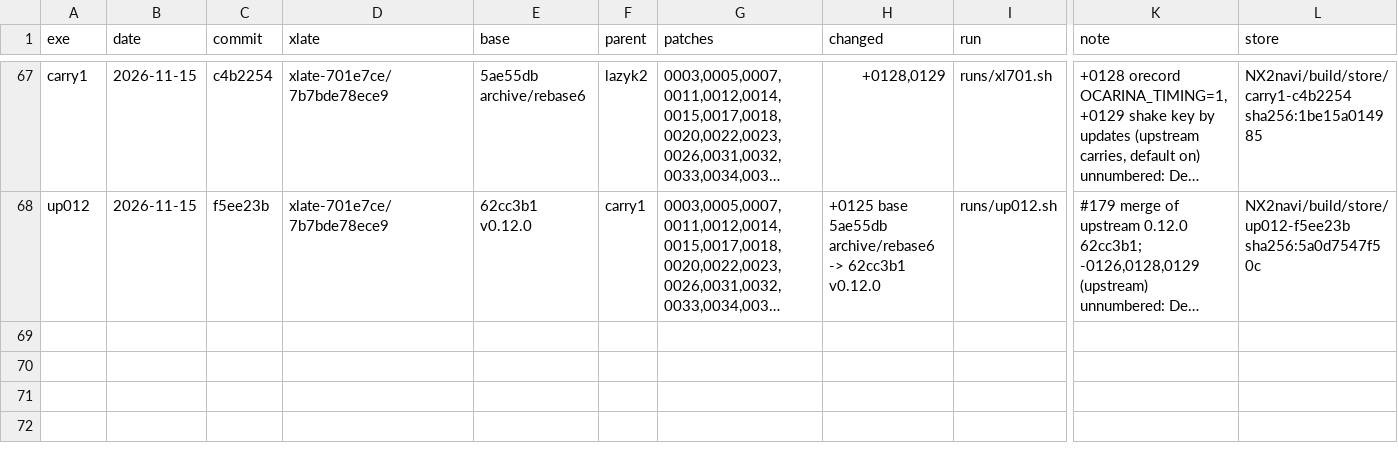
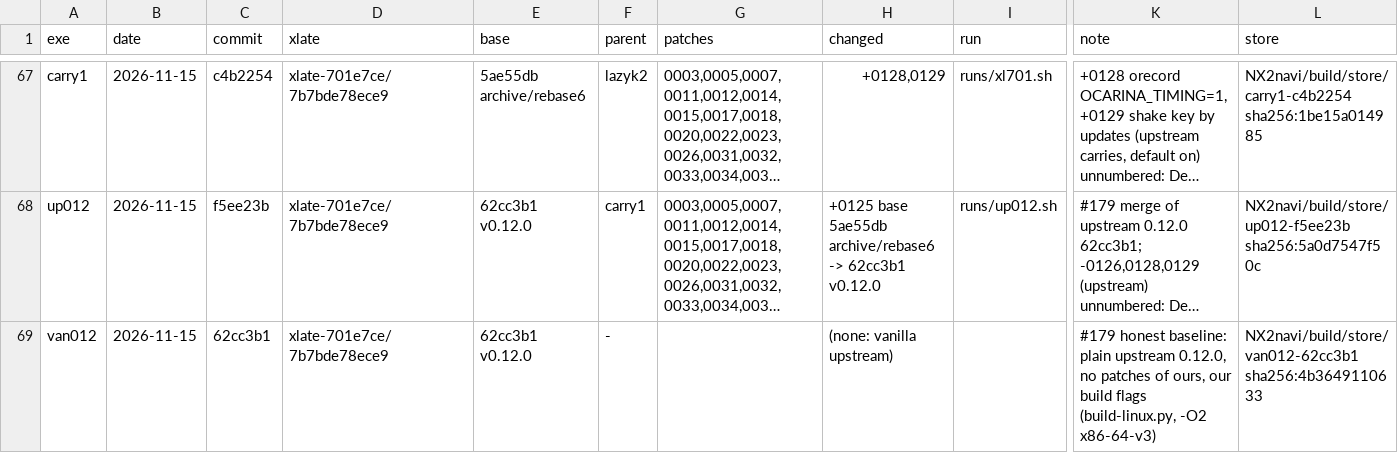
Before and after one commit to dsktd/nx2navi, a TSV file: builds.tsv, drawn as a sheet; only a part is shown, gaps mark what is left out; long unchanged cells end in …; rows hold the shown columns only; the diff names each change by its address in the sheet, - before the commit and + after, or states it on an @@ line.

Commit message:
van012: build row and store for vanilla upstream 0.12.0 62cc3b1 (#179 baseline)

```diff
--- a/builds.tsv
+++ b/builds.tsv
+row 69: van012 | 2026-11-15 | 62cc3b1 | xlate-701e7ce/7b7bde78ece9 | 62cc3b1 v0.12.0 | - |  | (none: vanilla upstream) |  | #179 honest baseline: plain upstream 0.12.0, no patches of ours, our build flags (build-linux.py, -O2 x86-64-v3) | NX2navi/build/store/van012-62cc3b1 sha256:4b3649110633
```
